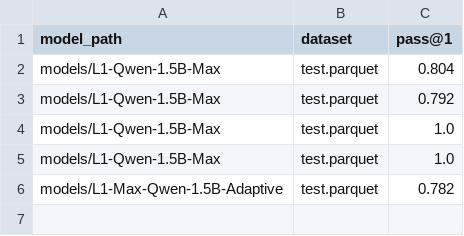
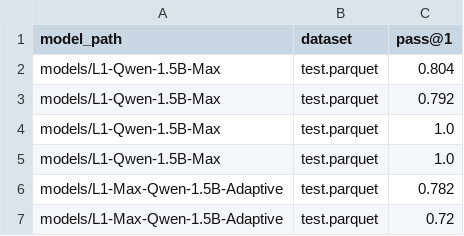
Before and after one commit to cayasryan/AdaptiveMathReasoning, a CSV file: eval_results/pass.csv, drawn as a sheet.

Commit message:
more eval_results

```diff
--- a/eval_results/pass.csv
+++ b/eval_results/pass.csv
@@ -6 +6,2 @@ models/L1-Qwen-1.5B-Max,test.parquet,1.0
 models/L1-Max-Qwen-1.5B-Adaptive,test.parquet,0.782
+models/L1-Max-Qwen-1.5B-Adaptive,test.parquet,0.72
```
Also changed, not shown: 4 other files.
